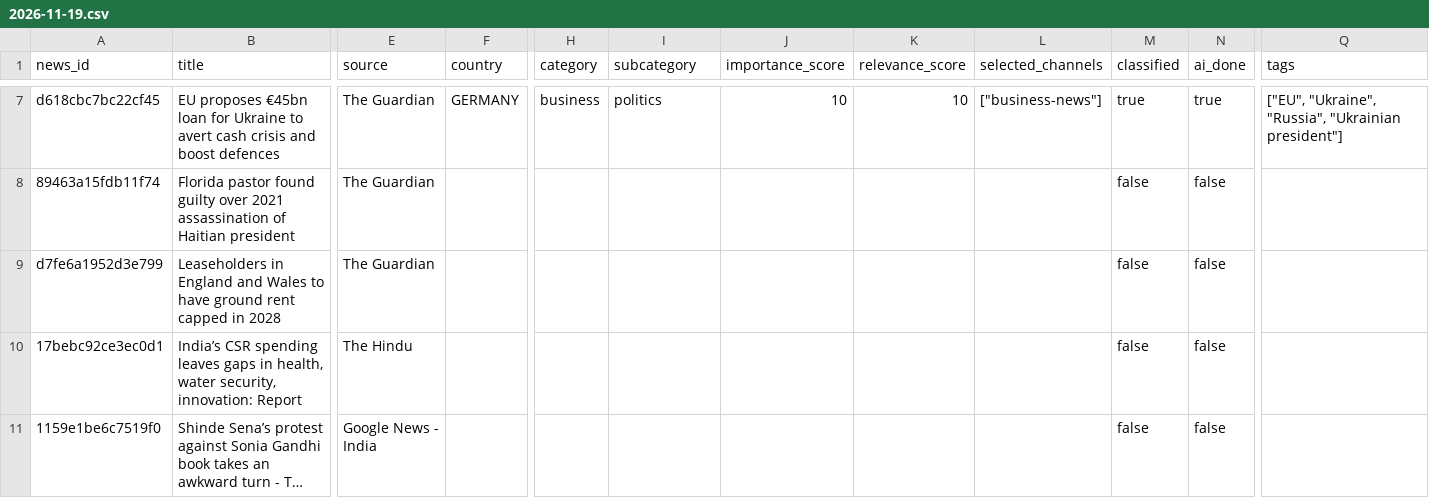
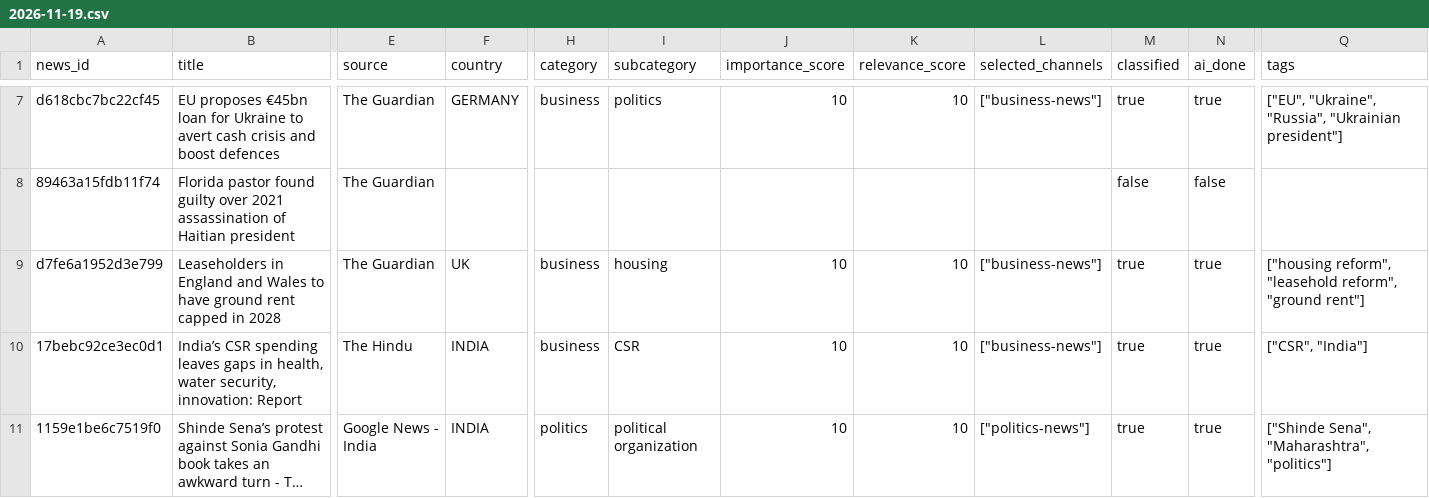
Before and after one commit to ansarisamaddev-byte/AI-News-Publisher, a CSV file: data/news/2026-11-19.csv, drawn as a sheet; only a part is shown, gaps mark what is left out; long unchanged cells end in …; the diff covers the shown part only; the diff names each change by its address in the sheet, - before the commit and + after, or states it on an @@ line.

```diff
--- a/data/news/2026-11-19.csv
+++ b/data/news/2026-11-19.csv
-F9 (country): (empty)
+F9 (country): UK
-H9:H10 (category): (empty)
+H9:H10 (category): business
-I9 (subcategory): (empty)
+I9 (subcategory): housing
-J9:J11 (importance_score): (empty)
+J9:J11 (importance_score): 10
-K9:K11 (relevance_score): (empty)
+K9:K11 (relevance_score): 10
-L9:L10 (selected_channels): (empty)
+L9:L10 (selected_channels): ["business-news"]
-M9:M11 (classified): false
+M9:M11 (classified): true
-N9:N11 (ai_done): false
+N9:N11 (ai_done): true
-Q9 (tags): (empty)
+Q9 (tags): ["housing reform", "leasehold reform", "ground rent"]
-F10:F11 (country): (empty)
+F10:F11 (country): INDIA
-I10 (subcategory): (empty)
+I10 (subcategory): CSR
-Q10 (tags): (empty)
+Q10 (tags): ["CSR", "India"]
-H11 (category): (empty)
+H11 (category): politics
-I11 (subcategory): (empty)
+I11 (subcategory): political organization
-L11 (selected_channels): (empty)
+L11 (selected_channels): ["politics-news"]
-Q11 (tags): (empty)
+Q11 (tags): ["Shinde Sena", "Maharashtra", "politics"]
```
Also changed, not shown: 63 edited cells elsewhere in this file, 10 other files.
